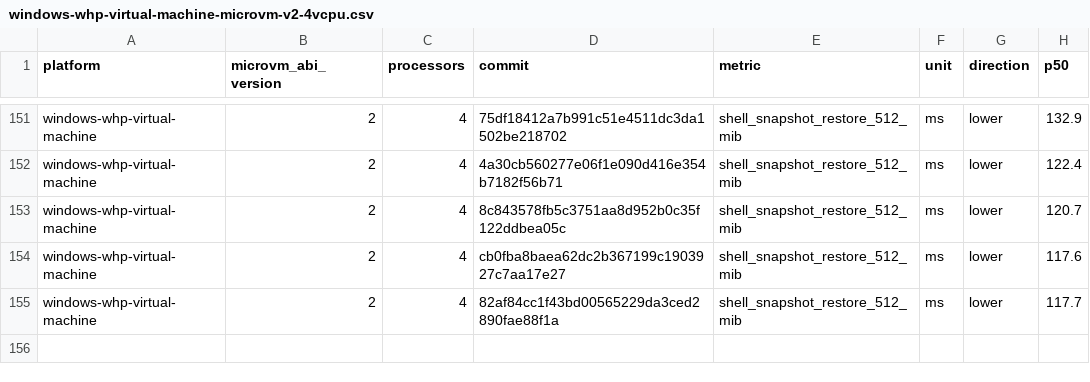
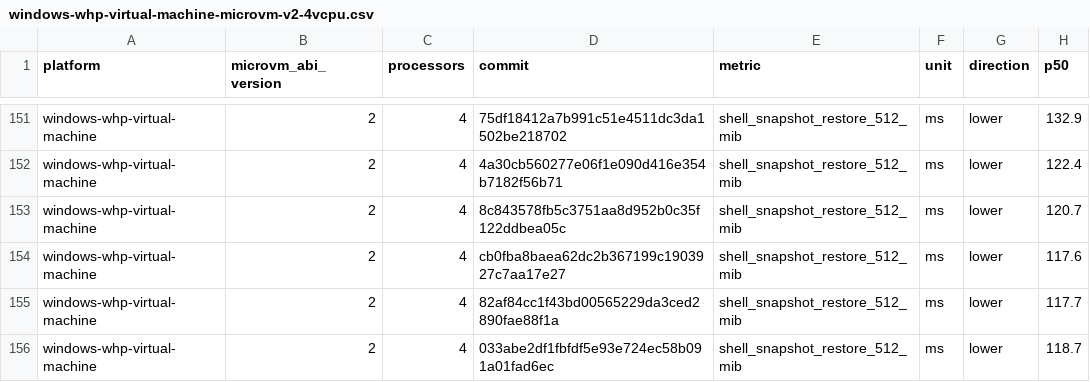
Before and after one commit to microsoft/nvx, a CSV file: data/windows-whp-virtual-machine-microvm-v2-4vcpu.csv, drawn as a sheet; only a part is shown, gaps mark what is left out; the diff names each change by its address in the sheet, - before the commit and + after, or states it on an @@ line.

```diff
--- a/data/windows-whp-virtual-machine-microvm-v2-4vcpu.csv
+++ b/data/windows-whp-virtual-machine-microvm-v2-4vcpu.csv
+row 156: windows-whp-virtual-machine | 2 | 4 | 033abe2df1fbfdf5e93e724ec58b091a01fad6ec | shell_snapshot_restore_512_mib | ms | lower | 118.7
```
Also changed, not shown: data/linux-kvm-virtual-machine-microvm-v2-1vcpu.csv, data/linux-mshv-virtual-machine-microvm-v2-1vcpu.csv, 9 other files.
